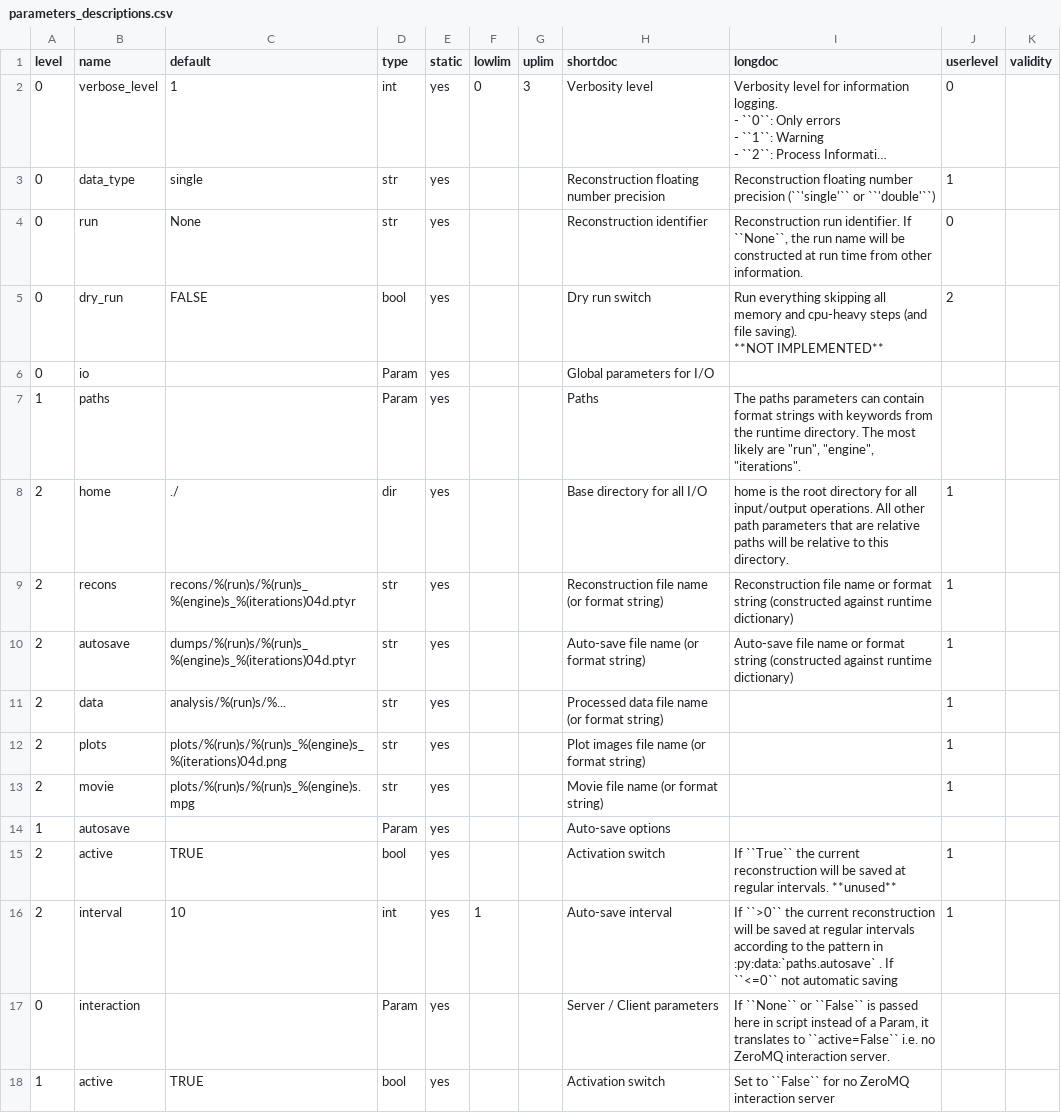
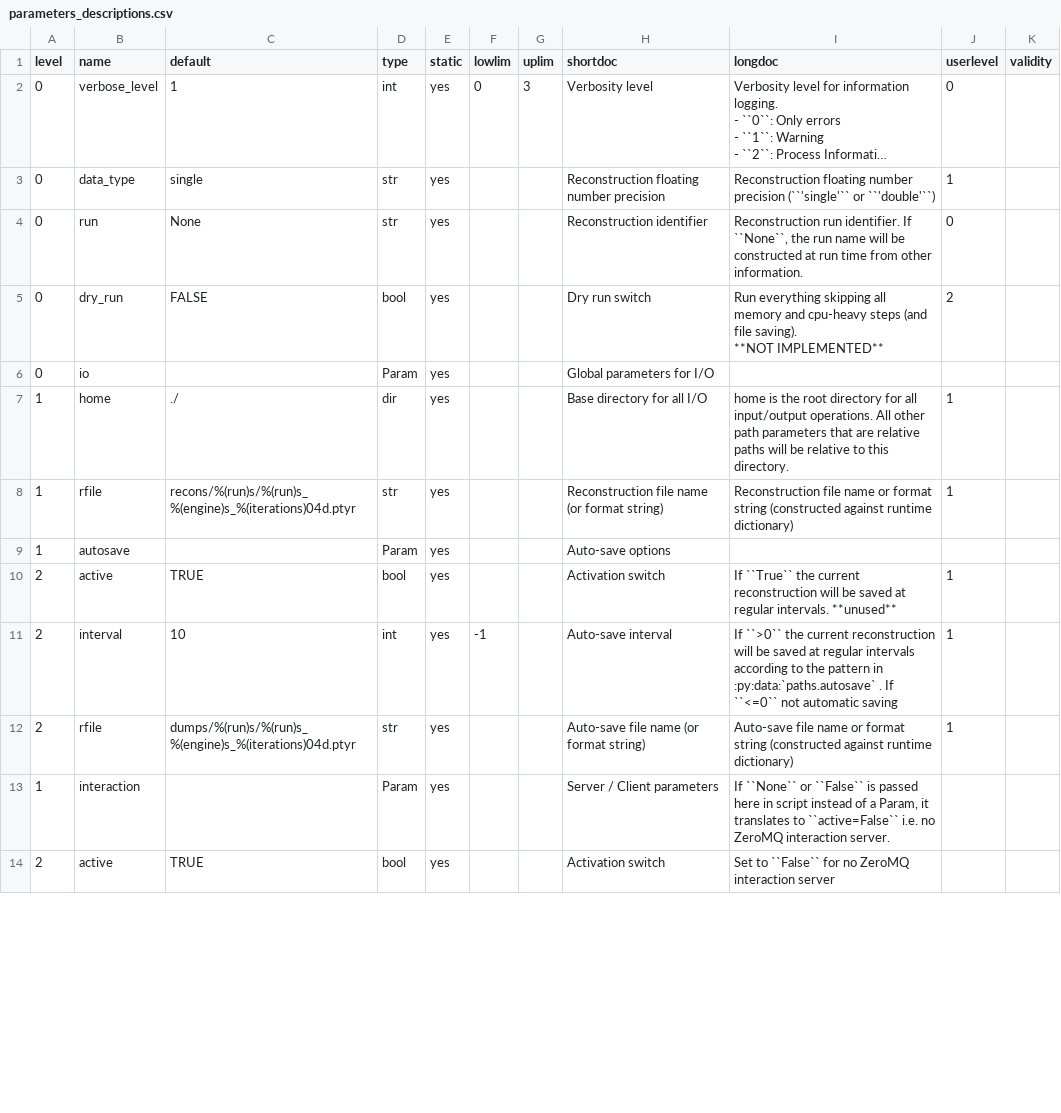
Before and after one commit to ptycho/ptypy, a CSV file: ptypy/resources/parameters_descriptions.csv, drawn as a sheet; only a part is shown; long unchanged cells end in …; the diff covers the shown part only.

Commit message:
More Docs. Removed datalist from storage Put ML in nicer shape with built-in math of container Updated parameters Updated engines DM and ML for contiguous call

```diff
--- a/ptypy/resources/parameters_descriptions.csv
+++ b/ptypy/resources/parameters_descriptions.csv
@@ -12,14 +12,10 @@ level,name,default,type,static,lowlim,uplim,shortdoc,longdoc,userlevel,validity
 0,io,,Param,yes,,,Global parameters for I/O,,,
-1,paths,,Param,yes,,,Paths,"The paths parameters can contain format strings with keywords from the runtime directory. The most likely are ""run"", ""engine"", ""iterations"".",,
-2,home,./,dir,yes,,,Base directory for all I/O,home is the root directory for all input/output operations. All other path parameters that are relative paths will be relative to this directory.,1,
-2,recons,recons/%(run)s/%(run)s_%(engine)s_%(iterations)04d.ptyr,str,yes,,,Reconstruction file name (or format string),Reconstruction file name or format string (constructed against runtime dictionary),1,
-2,autosave,dumps/%(run)s/%(run)s_%(engine)s_%(iterations)04d.ptyr,str,yes,,,Auto-save file name (or format string),Auto-save file name or format string (constructed against runtime dictionary),1,
-2,data,analysis/%(run)s/%...,str,yes,,,Processed data file name (or format string),,1,
-2,plots,plots/%(run)s/%(run)s_%(engine)s_%(iterations)04d.png,str,yes,,,Plot images file name (or format string),,1,
-2,movie,plots/%(run)s/%(run)s_%(engine)s.mpg,str,yes,,,Movie file name (or format string),,1,
+1,home,./,dir,yes,,,Base directory for all I/O,home is the root directory for all input/output operations. All other path parameters that are relative paths will be relative to this directory.,1,
+1,rfile,recons/%(run)s/%(run)s_%(engine)s_%(iterations)04d.ptyr,str,yes,,,Reconstruction file name (or format string),Reconstruction file name or format string (constructed against runtime dictionary),1,
 1,autosave,,Param,yes,,,Auto-save options,,,
 2,active,TRUE,bool,yes,,,Activation switch,If ``True`` the current reconstruction will be saved at regular intervals. **unused**,1,
-2,interval,10,int,yes,1,,Auto-save interval,If ``>0`` the current reconstruction will be saved at regular intervals according to the pattern in :py:data:`paths.autosave` . If ``<=0`` not automatic saving,1,
-0,interaction,,Param,yes,,,Server / Client parameters,"If ``None`` or ``False`` is passed here in script instead of a Param, it translates to  ``active=False`` i.e. no ZeroMQ interaction server. ",,
-1,active,TRUE,bool,yes,,,Activation switch,"Set to ``False`` for no  ZeroMQ interaction server
-",,
+2,interval,10,int,yes,-1,,Auto-save interval,If ``>0`` the current reconstruction will be saved at regular intervals according to the pattern in :py:data:`paths.autosave` . If ``<=0`` not automatic saving,1,
+2,rfile,dumps/%(run)s/%(run)s_%(engine)s_%(iterations)04d.ptyr,str,yes,,,Auto-save file name (or format string),Auto-save file name or format string (constructed against runtime dictionary),1,
+1,interaction,,Param,yes,,,Server / Client parameters,"If ``None`` or ``False`` is passed here in script instead of a Param, it translates to  ``active=False`` i.e. no ZeroMQ interaction server. ",,
+2,active,TRUE,bool,yes,,,Activation switch,"Set to ``False`` for no  ZeroMQ interaction server
+",,
```
Also changed, not shown: 2 added rows, 2 removed rows and 18 edited cells elsewhere in this file, 24 other files.
